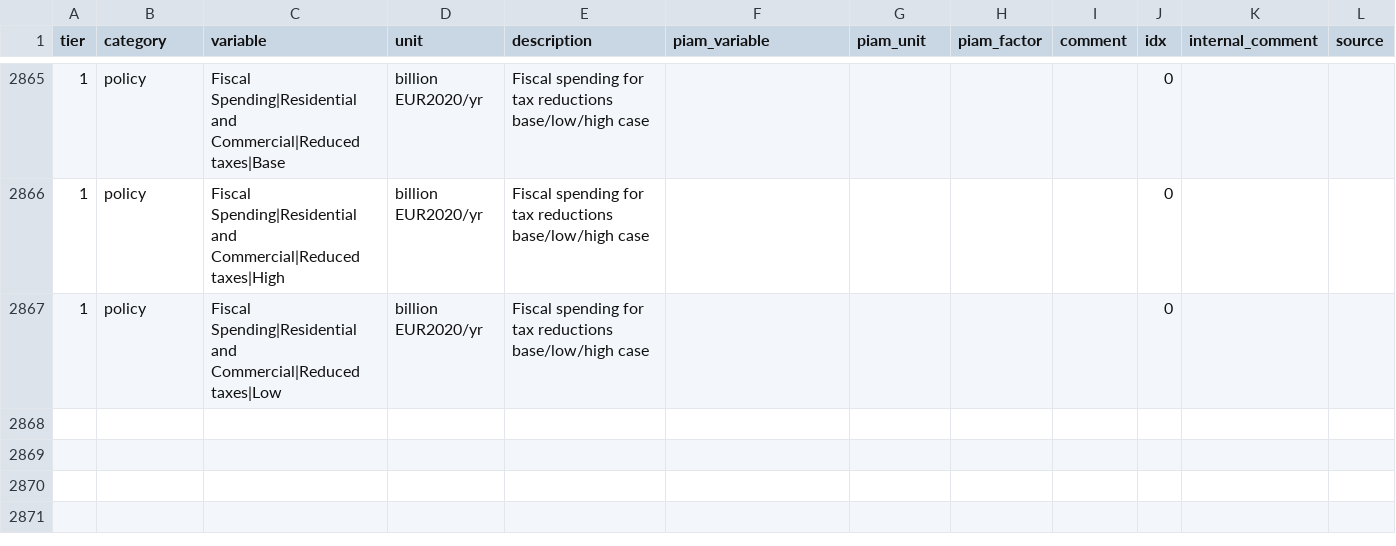
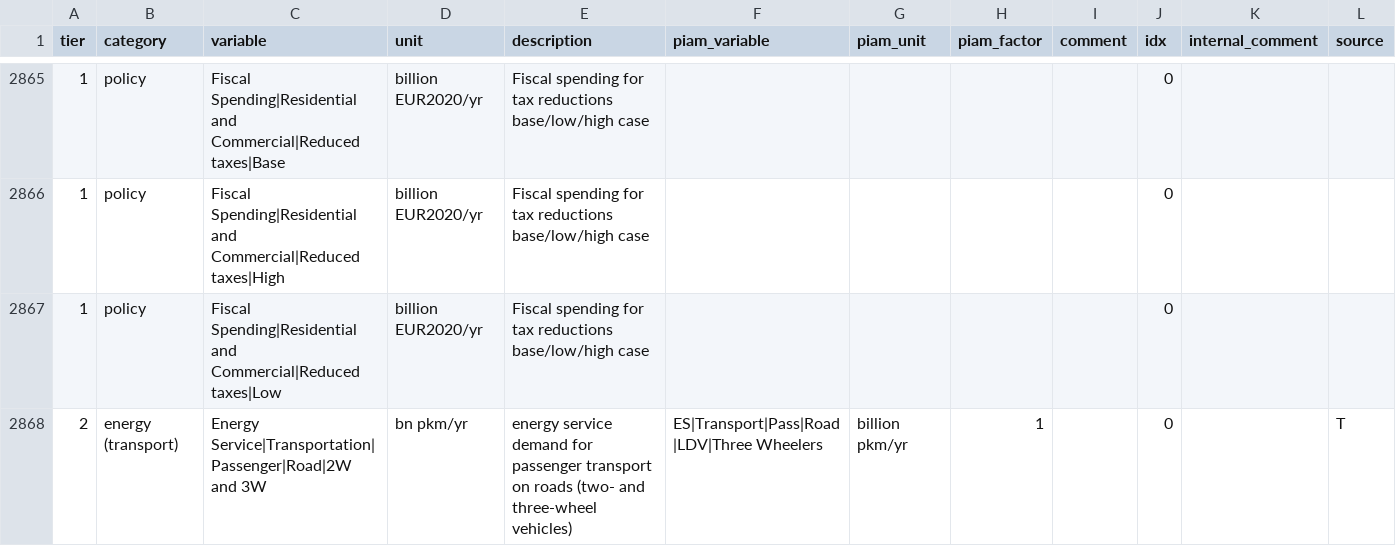
Before and after one commit to pik-piam/piamInterfaces, a CSV file: inst/mappings/mapping_ARIADNE.csv, drawn as a sheet; only a part is shown, gaps mark what is left out; the diff names each change by its address in the sheet, - before the commit and + after, or states it on an @@ line.

```diff
--- a/inst/mappings/mapping_ARIADNE.csv
+++ b/inst/mappings/mapping_ARIADNE.csv
+row 2868: 2 | energy (transport) | Energy Service|Transportation|Passenger|Road|2W and 3W | bn pkm/yr | energy service demand for passenger transport on roads (two- and three-wheel vehicles) | ES|Transport|Pass|Road|LDV|Three Wheelers | billion pkm/yr | 1 |  | 0 |  | T
```
Also changed, not shown: 2 other files.
